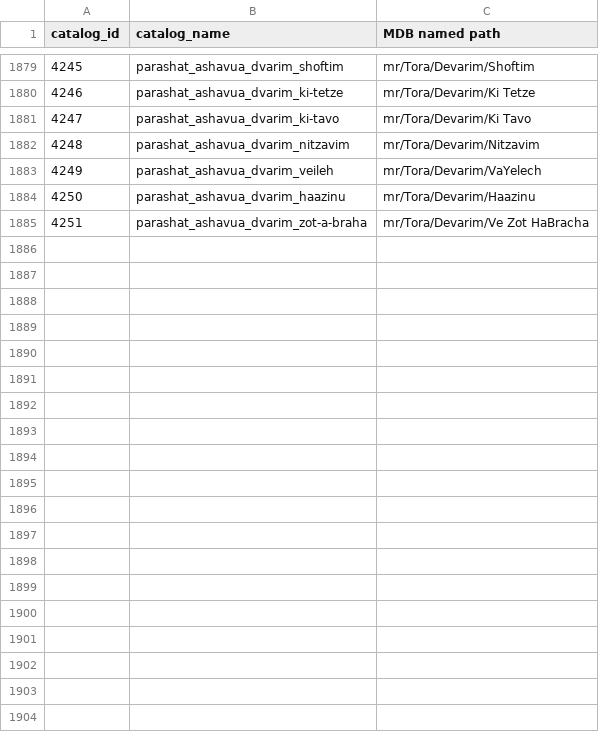
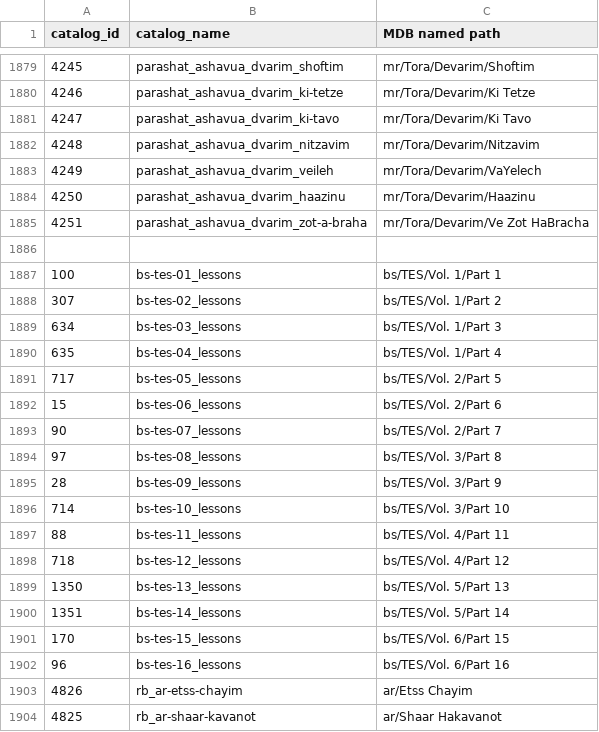
Before and after one commit to Bnei-Baruch/mdb, a CSV file: importer/kmedia/data/Catalogs Sources Mappings - final.csv, drawn as a sheet; only a part is shown, gaps mark what is left out; the diff covers the shown part only; the diff names each change by its address in the sheet, - before the commit and + after, or states it on an @@ line.

Commit message:
Importer - update kmedia catalog sources mappings for rabash lessons

```diff
--- a/importer/kmedia/data/Catalogs Sources Mappings - final.csv
+++ b/importer/kmedia/data/Catalogs Sources Mappings - final.csv
+row 1886: (empty)
+row 1887: 100 | bs-tes-01_lessons | bs/TES/Vol. 1/Part 1
+row 1888: 307 | bs-tes-02_lessons | bs/TES/Vol. 1/Part 2
+row 1889: 634 | bs-tes-03_lessons | bs/TES/Vol. 1/Part 3
+row 1890: 635 | bs-tes-04_lessons | bs/TES/Vol. 1/Part 4
+row 1891: 717 | bs-tes-05_lessons | bs/TES/Vol. 2/Part 5
+row 1892: 15 | bs-tes-06_lessons | bs/TES/Vol. 2/Part 6
+row 1893: 90 | bs-tes-07_lessons | bs/TES/Vol. 2/Part 7
+row 1894: 97 | bs-tes-08_lessons | bs/TES/Vol. 3/Part 8
+row 1895: 28 | bs-tes-09_lessons | bs/TES/Vol. 3/Part 9
+row 1896: 714 | bs-tes-10_lessons | bs/TES/Vol. 3/Part 10
+row 1897: 88 | bs-tes-11_lessons | bs/TES/Vol. 4/Part 11
+row 1898: 718 | bs-tes-12_lessons | bs/TES/Vol. 4/Part 12
+row 1899: 1350 | bs-tes-13_lessons | bs/TES/Vol. 5/Part 13
+row 1900: 1351 | bs-tes-14_lessons | bs/TES/Vol. 5/Part 14
+row 1901: 170 | bs-tes-15_lessons | bs/TES/Vol. 6/Part 15
+row 1902: 96 | bs-tes-16_lessons | bs/TES/Vol. 6/Part 16
+row 1903: 4826 | rb_ar-etss-chayim | ar/Etss Chayim
+row 1904: 4825 | rb_ar-shaar-kavanot | ar/Shaar Hakavanot
```
Also changed, not shown: 18 added rows elsewhere in this file.
